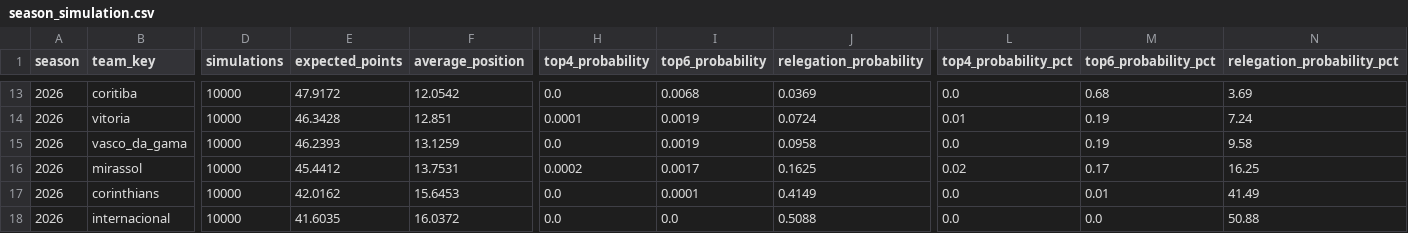
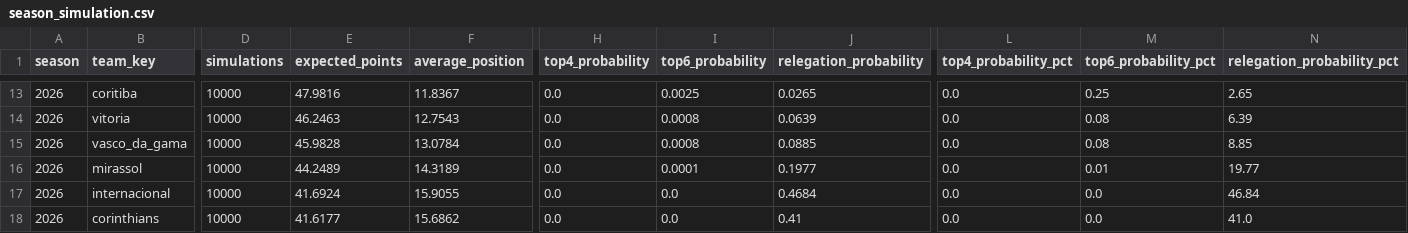
Before and after one commit to cadupacheco/Brasileirao-Data-Lab, a CSV file: data/ml/season_simulation.csv, drawn as a sheet; only a part is shown, gaps mark what is left out; removed rows and columns are numbered as before the commit, all else as after; rows hold the shown columns only; the diff covers the shown part only; the diff names each change by its address in the sheet, - before the commit and + after, or states it on an @@ line.

```diff
--- a/data/ml/season_simulation.csv
+++ b/data/ml/season_simulation.csv
-E13 (expected_points): 47.9172
+E13 (expected_points): 47.9816
-F13 (average_position): 12.0542
+F13 (average_position): 11.8367
-I13 (top6_probability): 0.0068
+I13 (top6_probability): 0.0025
-J13 (relegation_probability): 0.0369
+J13 (relegation_probability): 0.0265
-M13 (top6_probability_pct): 0.68
+M13 (top6_probability_pct): 0.25
-N13 (relegation_probability_pct): 3.69
+N13 (relegation_probability_pct): 2.65
-E14 (expected_points): 46.3428
+E14 (expected_points): 46.2463
-F14 (average_position): 12.851
+F14 (average_position): 12.7543
-H14 (top4_probability): 0.0001
+H14 (top4_probability): 0.0
-I14:I15 (top6_probability): 0.0019
+I14:I15 (top6_probability): 0.0008
-J14 (relegation_probability): 0.0724
+J14 (relegation_probability): 0.0639
-L14 (top4_probability_pct): 0.01
+L14 (top4_probability_pct): 0.0
-M14:M15 (top6_probability_pct): 0.19
+M14:M15 (top6_probability_pct): 0.08
-N14 (relegation_probability_pct): 7.24
+N14 (relegation_probability_pct): 6.39
-E15 (expected_points): 46.2393
+E15 (expected_points): 45.9828
-F15 (average_position): 13.1259
+F15 (average_position): 13.0784
-J15 (relegation_probability): 0.0958
+J15 (relegation_probability): 0.0885
-N15 (relegation_probability_pct): 9.58
+N15 (relegation_probability_pct): 8.85
-E16 (expected_points): 45.4412
+E16 (expected_points): 44.2489
-F16 (average_position): 13.7531
+F16 (average_position): 14.3189
-H16 (top4_probability): 0.0002
+H16 (top4_probability): 0.0
-I16 (top6_probability): 0.0017
+I16 (top6_probability): 0.0001
-J16 (relegation_probability): 0.1625
+J16 (relegation_probability): 0.1977
-L16 (top4_probability_pct): 0.02
+L16 (top4_probability_pct): 0.0
-M16 (top6_probability_pct): 0.17
+M16 (top6_probability_pct): 0.01
-N16 (relegation_probability_pct): 16.25
+N16 (relegation_probability_pct): 19.77
-row 17: 2026 | corinthians | 10000 | 42.0162 | 15.6453 | 0.0 | 0.0001 | 0.4149 | 0.0 | 0.01 | 41.49
-E17 (expected_points): 41.6035
+E17 (expected_points): 41.6924
-F17 (average_position): 16.0372
+F17 (average_position): 15.9055
-J17 (relegation_probability): 0.5088
+J17 (relegation_probability): 0.4684
-N17 (relegation_probability_pct): 50.88
+N17 (relegation_probability_pct): 46.84
+row 18: 2026 | corinthians | 10000 | 41.6177 | 15.6862 | 0.0 | 0.0 | 0.41 | 0.0 | 0.0 | 41.0
```
Also changed, not shown: 2 added rows, 2 removed rows and 74 edited cells elsewhere in this file, data/ml/future_predictions.csv, data/ml/matches_history.csv, 4 other files.
